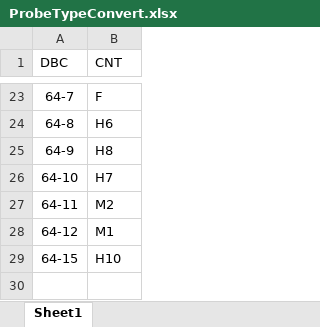
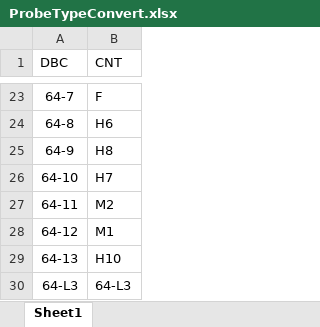
Before and after one commit to wufan0504/Impedance_sort, an Excel workbook: ProbeTypeConvert.xlsx, sheet Sheet1, drawn as a sheet; only a part is shown, gaps mark what is left out; values as stored, in another font and other column widths than the file's, no borders; the diff names each change by its address in the sheet, - before the commit and + after, or states it on an @@ line.

Commit message:
probe name

```diff
--- a/ProbeTypeConvert.xlsx (sheet Sheet1)
+++ b/ProbeTypeConvert.xlsx (sheet Sheet1)
-A29 (DBC): 64-15
+A29 (DBC): 64-13
+row 30: 64-L3 | 64-L3
```
Also changed, not shown: 1 other file.
